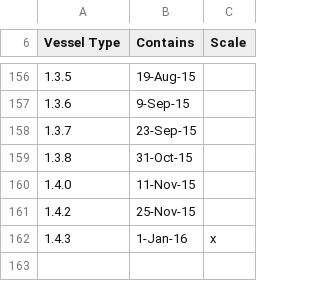
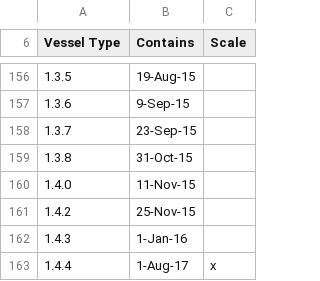
Before and after one commit to PolycraftWorld/polycraft-world, a TSV file: src/main/resources/config/enums.tsv, drawn as a sheet; only a part is shown, gaps mark what is left out; the diff names each change by its address in the sheet, - before the commit and + after, or states it on an @@ line.

```diff
--- a/src/main/resources/config/enums.tsv
+++ b/src/main/resources/config/enums.tsv
-C162 (Scale): x
+C162 (Scale): (empty)
+row 163: 1.4.4 | 1-Aug-17 | x
```
Also changed, not shown: src/main/resources/config/inventory.tsv, 6 other files.
